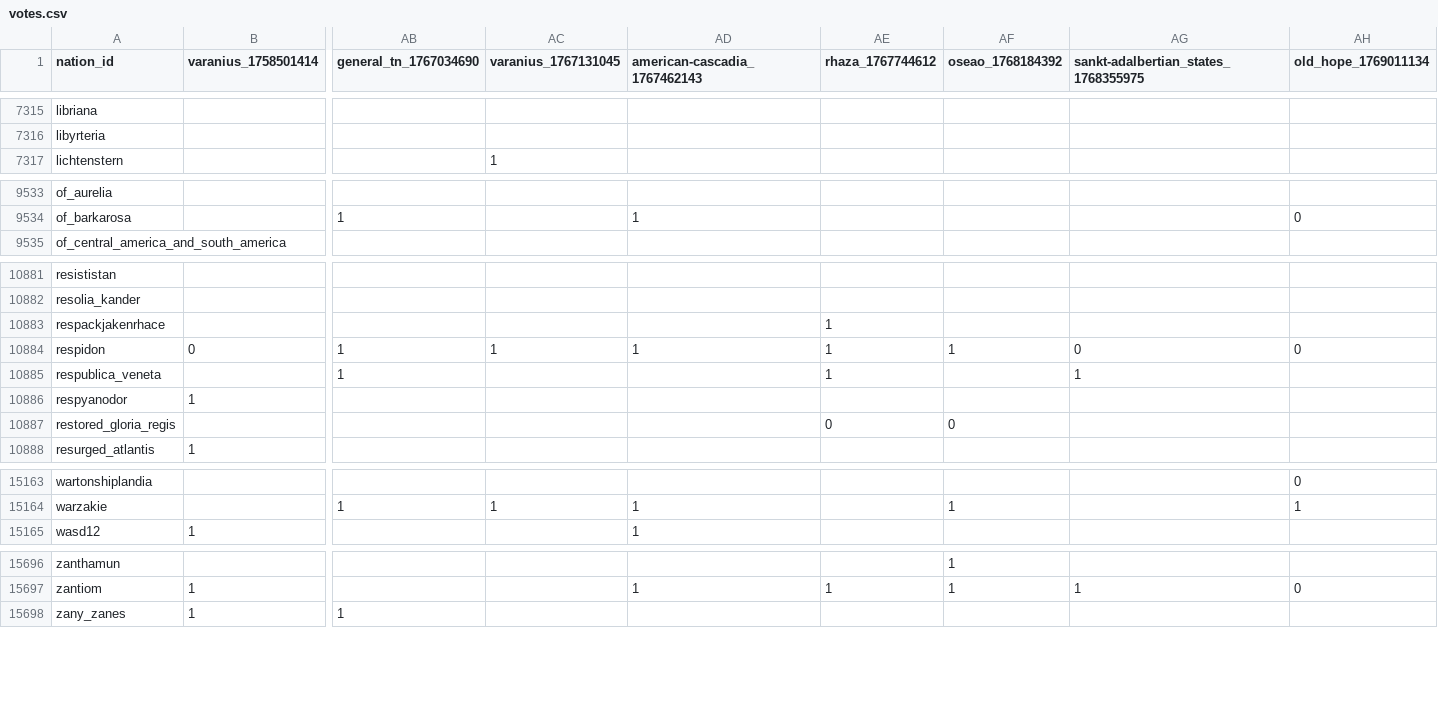
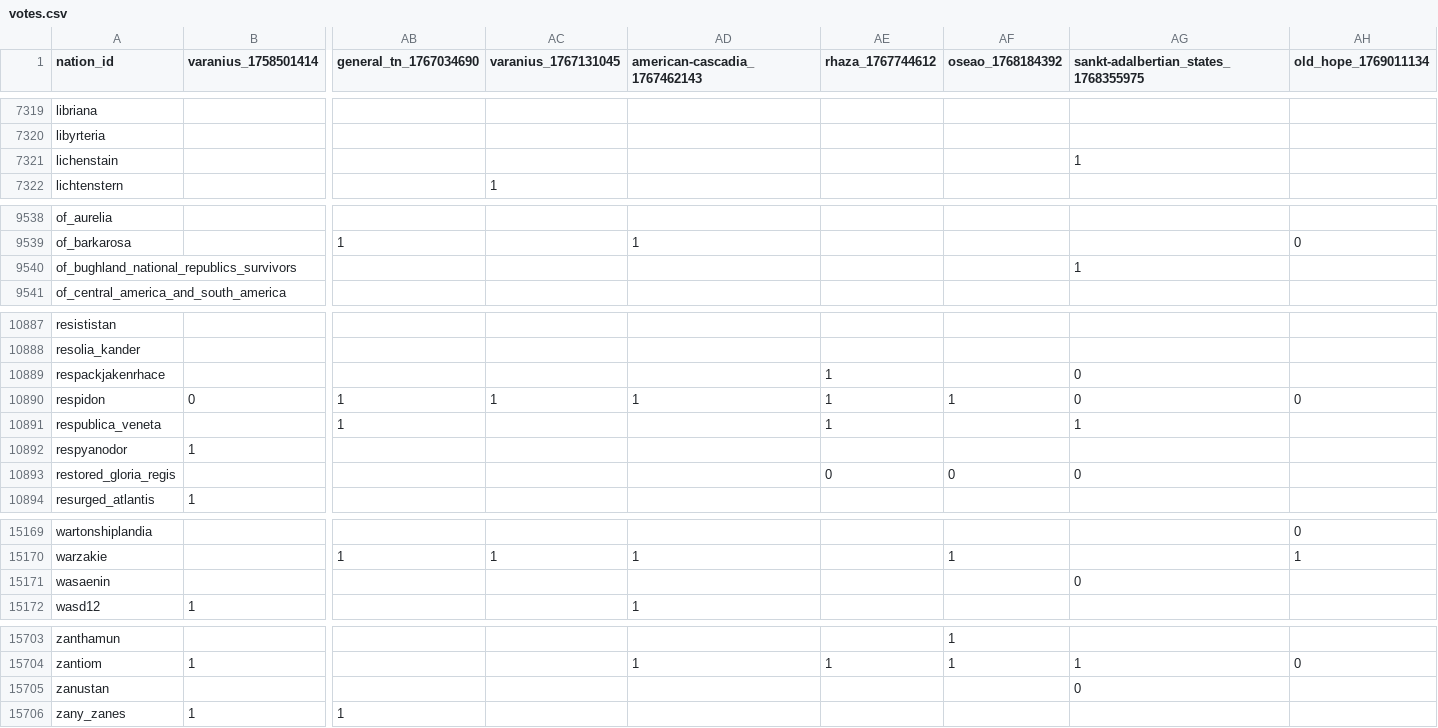
Before and after one commit to Bohaska/wa-voting-records, a CSV file: votes.csv, drawn as a sheet; only a part is shown, gaps mark what is left out; addresses are those after the commit; rows hold the shown columns only; the diff covers the shown part only; the diff names each change by its address in the sheet, - before the commit and + after, or states it on an @@ line.

```diff
--- a/votes.csv
+++ b/votes.csv
+row 7321: lichenstain |  |  |  |  |  |  | 1
+row 9540: of_bughland_national_republics_survivors |  |  |  |  |  |  | 1
-AG10889: (empty)
+AG10889: 0
-AG10893: (empty)
+AG10893: 0
+row 15171: wasaenin |  |  |  |  |  |  | 0
+row 15705: zanustan |  |  |  |  |  |  | 0
```
Also changed, not shown: 5 added rows and 32 edited cells elsewhere in this file, 1 other file.
